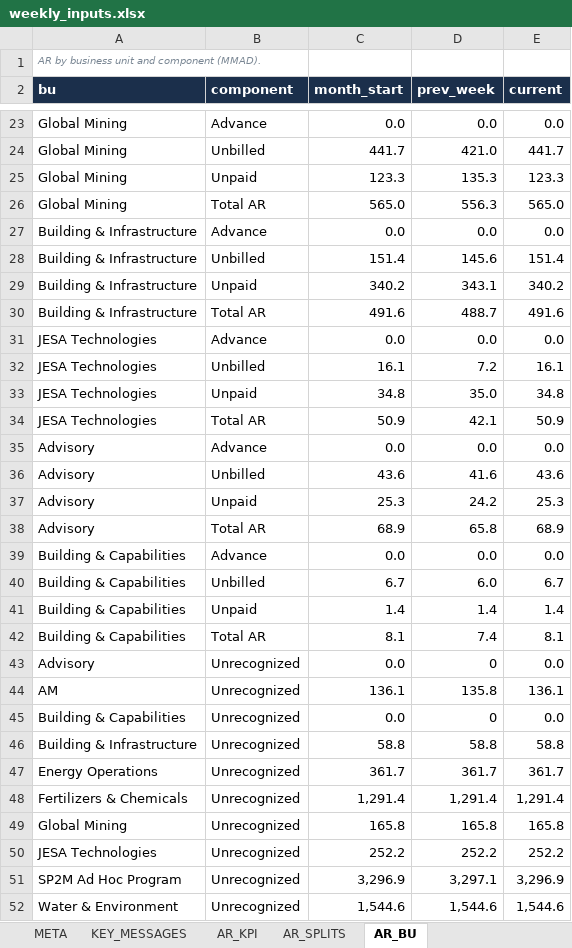
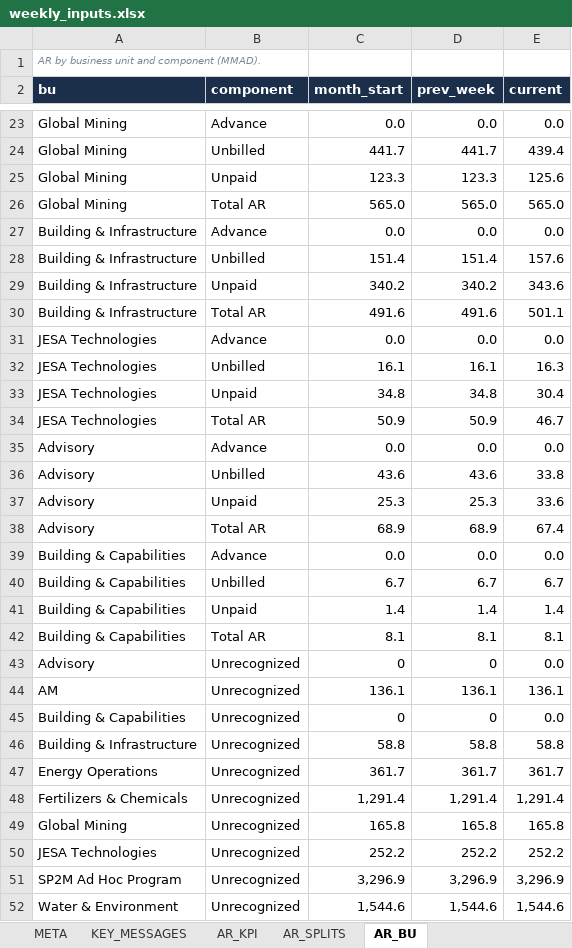
Before and after one commit to cherkaouihassan-art/Skills-Repo, an Excel workbook: weekly-ar-cash-deck/inputs/weekly_inputs.xlsx, sheet AR_BU, drawn as a sheet; only a part is shown, gaps mark what is left out; values as stored, in another font and other column widths than the file's, no borders; the diff covers the shown part only; the diff names each change by its address in the sheet, - before the commit and + after, or states it on an @@ line.

```diff
--- a/weekly-ar-cash-deck/inputs/weekly_inputs.xlsx (sheet AR_BU)
+++ b/weekly-ar-cash-deck/inputs/weekly_inputs.xlsx (sheet AR_BU)
-D24 (prev_week): 421.0
+D24 (prev_week): 441.7
-E24 (current): 441.7
+E24 (current): 439.4
-D25 (prev_week): 135.3
+D25 (prev_week): 123.3
-E25 (current): 123.3
+E25 (current): 125.6
-D26 (prev_week): 556.3
+D26 (prev_week): 565.0
-D28 (prev_week): 145.6
+D28 (prev_week): 151.4
-E28 (current): 151.4
+E28 (current): 157.6
-D29 (prev_week): 343.1
+D29 (prev_week): 340.2
-E29 (current): 340.2
+E29 (current): 343.6
-D30 (prev_week): 488.7
+D30 (prev_week): 491.6
-E30 (current): 491.6
+E30 (current): 501.1
-D32 (prev_week): 7.2
+D32 (prev_week): 16.1
-E32 (current): 16.1
+E32 (current): 16.3
-D33 (prev_week): 35.0
+D33 (prev_week): 34.8
-E33 (current): 34.8
+E33 (current): 30.4
-D34 (prev_week): 42.1
+D34 (prev_week): 50.9
-E34 (current): 50.9
+E34 (current): 46.7
-D36 (prev_week): 41.6
+D36 (prev_week): 43.6
-E36 (current): 43.6
+E36 (current): 33.8
-D37 (prev_week): 24.2
+D37 (prev_week): 25.3
-E37 (current): 25.3
+E37 (current): 33.6
-D38 (prev_week): 65.8
+D38 (prev_week): 68.9
-E38 (current): 68.9
+E38 (current): 67.4
-D40 (prev_week): 6.0
+D40 (prev_week): 6.7
-D42 (prev_week): 7.4
+D42 (prev_week): 8.1
-C43 (month_start): 0.0
+C43 (month_start): 0
-D44 (prev_week): 135.8
+D44 (prev_week): 136.1
-C45 (month_start): 0.0
+C45 (month_start): 0
-D51 (prev_week): 3,297.1
+D51 (prev_week): 3,296.9
```
Also changed, not shown: 32 edited cells elsewhere in this sheet, sheet AR_BU_DETAIL, sheet AR_BU_PROJECTS, sheet JESA_UNBILLED_BU_STATUS, sheet AR_SIGNED_PROJECT_STATUS, sheet AR_SIGNED_BU, sheet AR_UNBILLED_STATUS, 28 more sheets, 5 other files.
